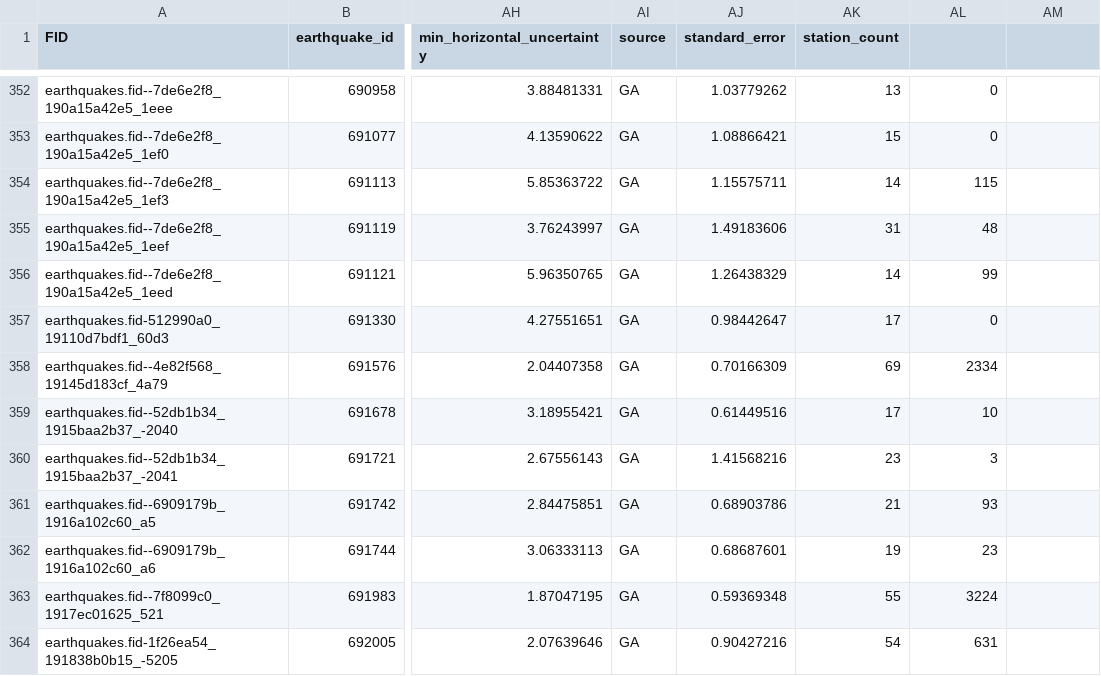
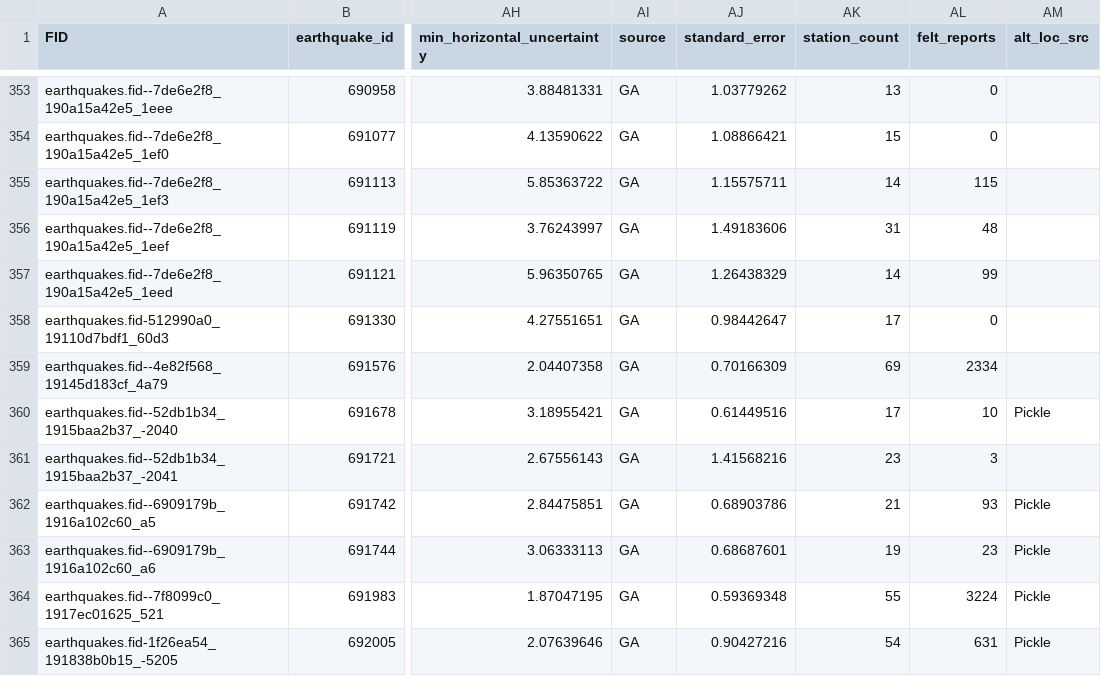
Before and after one commit to treviallen/manuscripts, a CSV file: 2023/au_stress_drop/au_ge_4.4_earthquakes_export_edit.csv, drawn as a sheet; only a part is shown, gaps mark what is left out; addresses are those after the commit; the diff covers the shown part only; the diff names each change by its address in the sheet, - before the commit and + after, or states it on an @@ line.

```diff
--- a/2023/au_stress_drop/au_ge_4.4_earthquakes_export_edit.csv
+++ b/2023/au_stress_drop/au_ge_4.4_earthquakes_export_edit.csv
-AL1: (empty)
+AL1: felt_reports
-AM1: (empty)
+AM1: alt_loc_src
-AM360 (alt_loc_src): (empty)
+AM360 (alt_loc_src): Pickle
-AM362:AM365 (alt_loc_src): (empty)
+AM362:AM365 (alt_loc_src): Pickle
```
Also changed, not shown: 2 added rows, 4 moved rows and 9 edited cells elsewhere in this file, 2023/au_stress_drop/site_kappa_1.3_5km.csv, 2026/source_params_hazard_sensitivity/brune_stats.csv, 9 other files.
